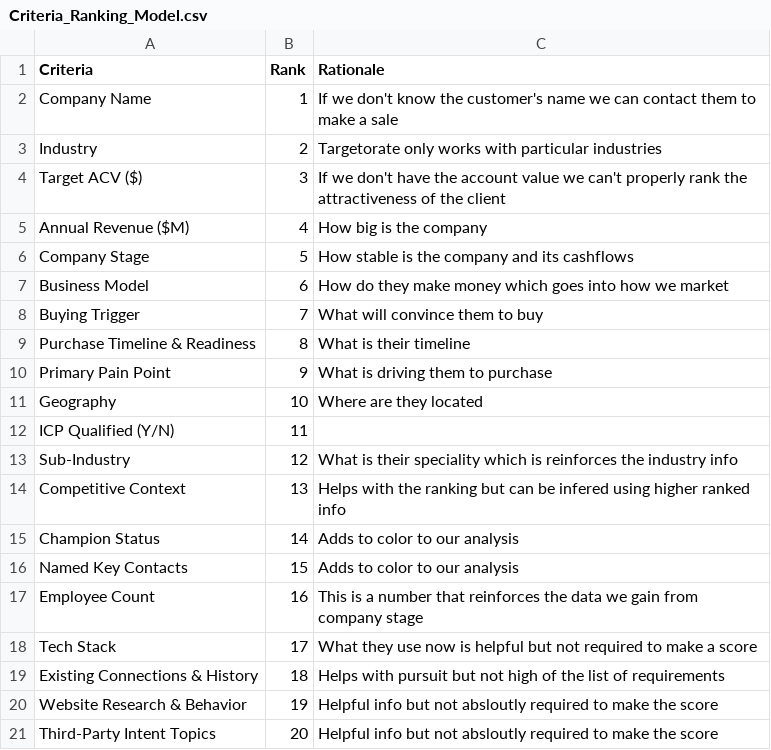
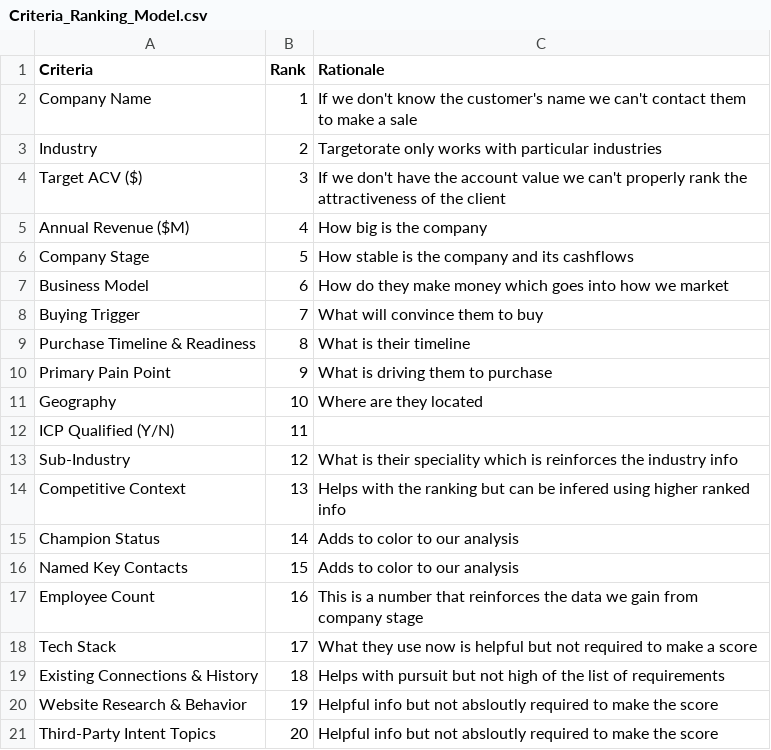
Before and after one commit to hinejj11-ops/Team-Gamma-TargetPath-ABM, a CSV file: data/Criteria_Ranking_Model.csv, drawn as a sheet.

Commit message:
Update Criteria_Ranking_Model.csv

```diff
--- a/data/Criteria_Ranking_Model.csv
+++ b/data/Criteria_Ranking_Model.csv
@@ -1,3 +1,3 @@
 Criteria,Rank ,Rationale
-Company Name,1,If we don't know the customer's name we can contact them to make a sale
+Company Name,1,If we don't know the customer's name we can't contact them to make a sale
 Industry,2,Targetorate only works with particular industries
```
